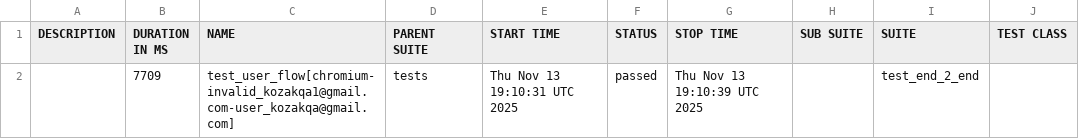
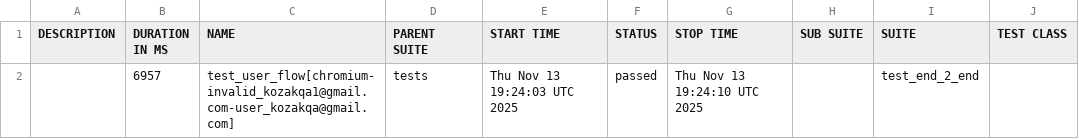
Before and after one commit to aigul-kozak/pytest-playwright-allure-e2e, a CSV file: data/suites.csv, drawn as a sheet; only a part is shown; the diff names each change by its address in the sheet, - before the commit and + after, or states it on an @@ line.

```diff
--- a/data/suites.csv
+++ b/data/suites.csv
-B2 (DURATION IN MS): 7709
+B2 (DURATION IN MS): 6957
-E2 (START TIME): Thu Nov 13 19:10:31 UTC 2025
+E2 (START TIME): Thu Nov 13 19:24:03 UTC 2025
-G2 (STOP TIME): Thu Nov 13 19:10:39 UTC 2025
+G2 (STOP TIME): Thu Nov 13 19:24:10 UTC 2025
```
Also changed, not shown: 31 other files.
